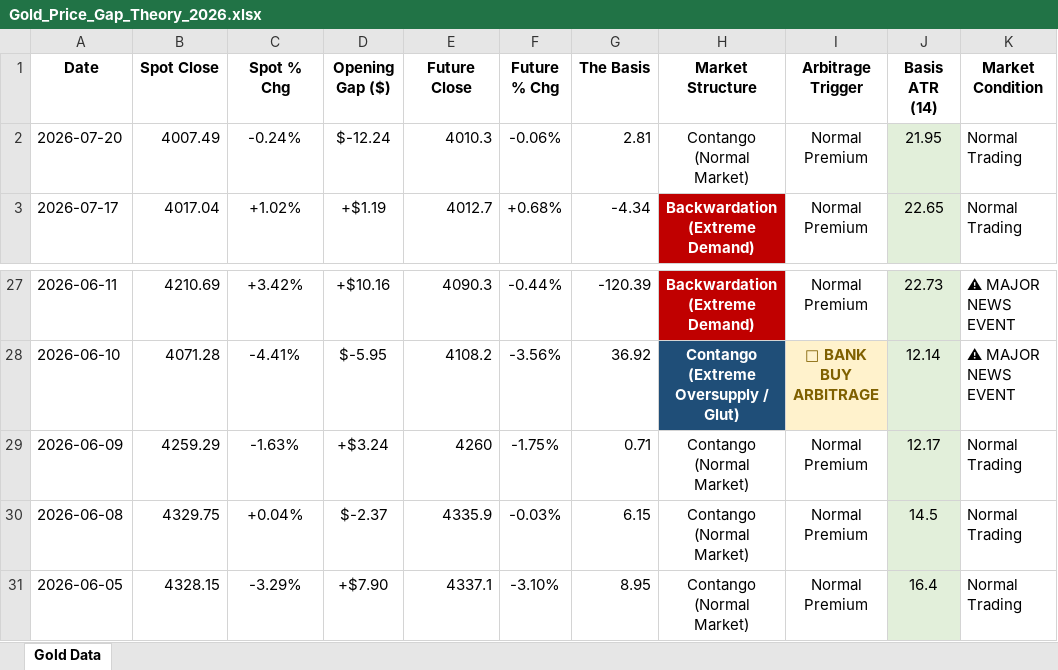
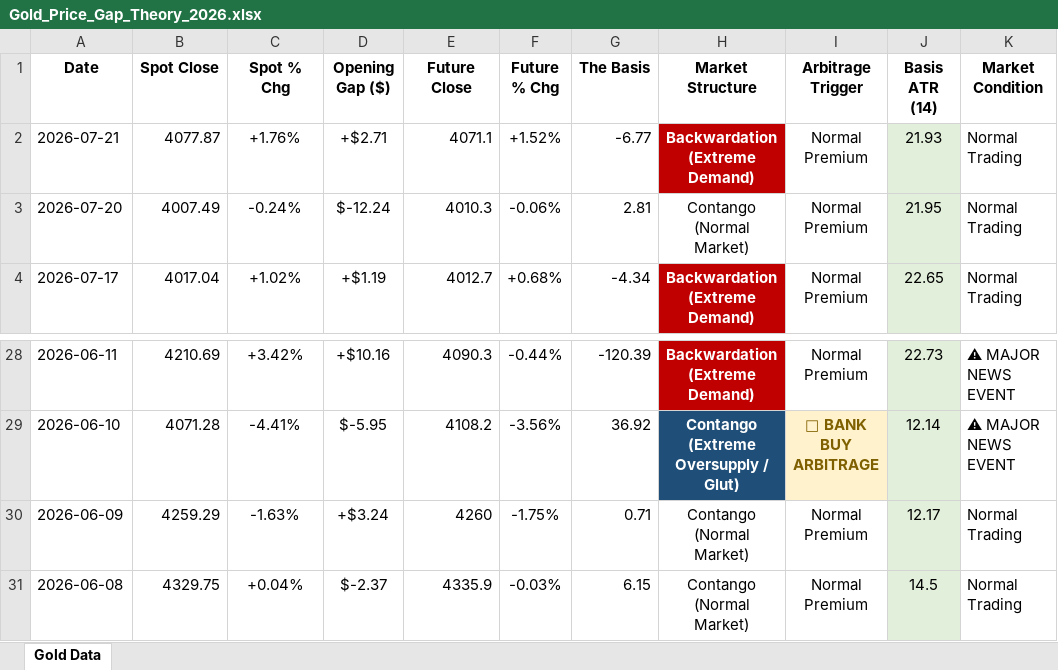
Before and after one commit to Jamesssurfer/SpotVsFutureGold, an Excel workbook: Gold_Price_Gap_Theory_2026.xlsx, sheet Gold Data, drawn as a sheet; only a part is shown, gaps mark what is left out; values as stored, in another font and other column widths than the file's, no borders; removed rows and columns are numbered as before the commit, all else as after; the diff names each change by its address in the sheet, - before the commit and + after, or states it on an @@ line.

Commit message:
Automated Web Log Sync: 2026-07-22 17:49

```diff
--- a/Gold_Price_Gap_Theory_2026.xlsx (sheet Gold Data)
+++ b/Gold_Price_Gap_Theory_2026.xlsx (sheet Gold Data)
+row 2: 2026-07-21 | 4077.87 | +1.76% | +$2.71 | 4071.1 | +1.52% | -6.77 | Backwardation (Extreme Demand) | Normal Premium | 21.93 | Normal Trading
-row 31: 2026-06-05 | 4328.15 | -3.29% | +$7.90 | 4337.1 | -3.10% | 8.95 | Contango (Normal Market) | Normal Premium | 16.4 | Normal Trading
```
